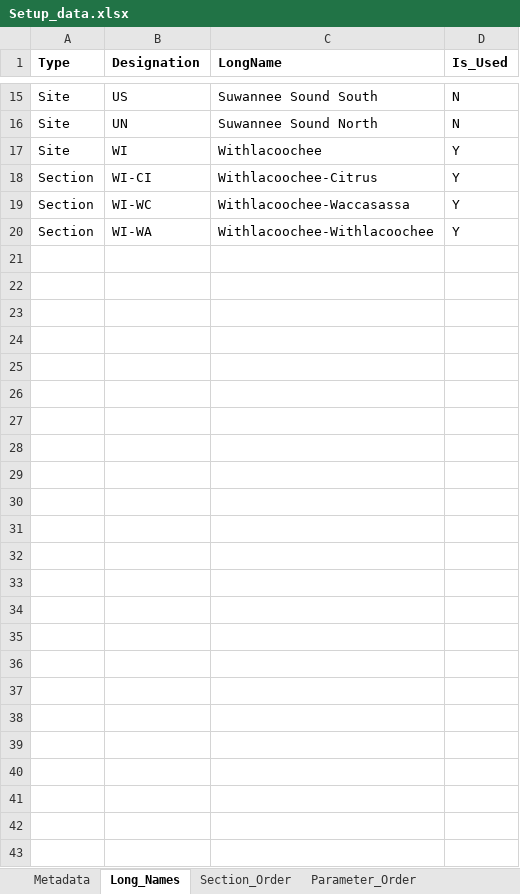
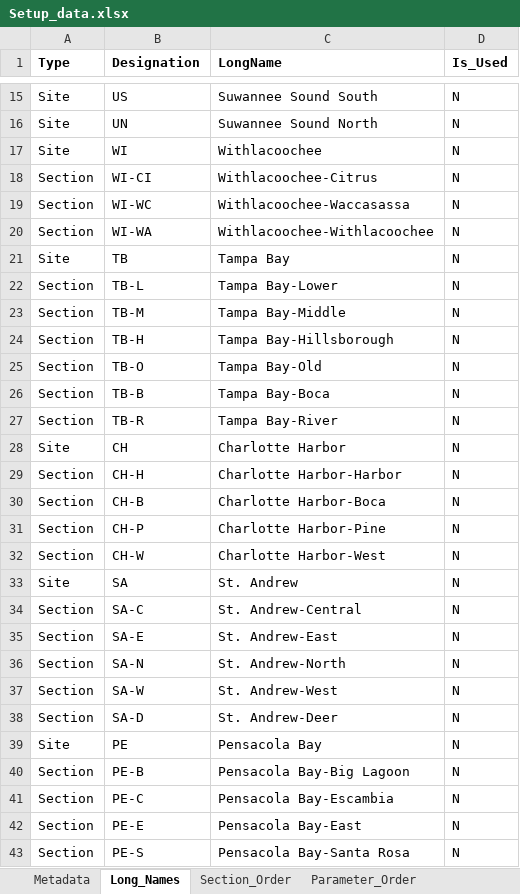
Before and after one commit to E-Levine/HSM-and-mapping, an Excel workbook: Reference files/Setup_data.xlsx, sheet Long_Names, drawn as a sheet; only a part is shown, gaps mark what is left out; values as stored, in another font and other column widths than the file's, no borders; table styles not drawn; the diff names each change by its address in the sheet, - before the commit and + after, or states it on an @@ line.

Commit message:
Model reference files
KML files and Setup info updates.

```diff
--- a/Reference files/Setup_data.xlsx (sheet Long_Names)
+++ b/Reference files/Setup_data.xlsx (sheet Long_Names)
-D17:D20 (Is_Used): Y
+D17:D20 (Is_Used): N
+row 21: Site | TB | Tampa Bay | N
+row 22: Section | TB-L | Tampa Bay-Lower | N
+row 23: Section | TB-M | Tampa Bay-Middle | N
+row 24: Section | TB-H | Tampa Bay-Hillsborough | N
+row 25: Section | TB-O | Tampa Bay-Old | N
+row 26: Section | TB-B | Tampa Bay-Boca | N
+row 27: Section | TB-R | Tampa Bay-River | N
+row 28: Site | CH | Charlotte Harbor | N
+row 29: Section | CH-H | Charlotte Harbor-Harbor | N
+row 30: Section | CH-B | Charlotte Harbor-Boca | N
+row 31: Section | CH-P | Charlotte Harbor-Pine | N
+row 32: Section | CH-W | Charlotte Harbor-West | N
+row 33: Site | SA | St. Andrew | N
+row 34: Section | SA-C | St. Andrew-Central | N
+row 35: Section | SA-E | St. Andrew-East | N
+row 36: Section | SA-N | St. Andrew-North | N
+row 37: Section | SA-W | St. Andrew-West | N
+row 38: Section | SA-D | St. Andrew-Deer | N
+row 39: Site | PE | Pensacola Bay | N
+row 40: Section | PE-B | Pensacola Bay-Big Lagoon | N
+row 41: Section | PE-C | Pensacola Bay-Escambia | N
+row 42: Section | PE-E | Pensacola Bay-East | N
+row 43: Section | PE-S | Pensacola Bay-Santa Rosa | N
```
Also changed, not shown: sheet Section_Order, 1 other file.
